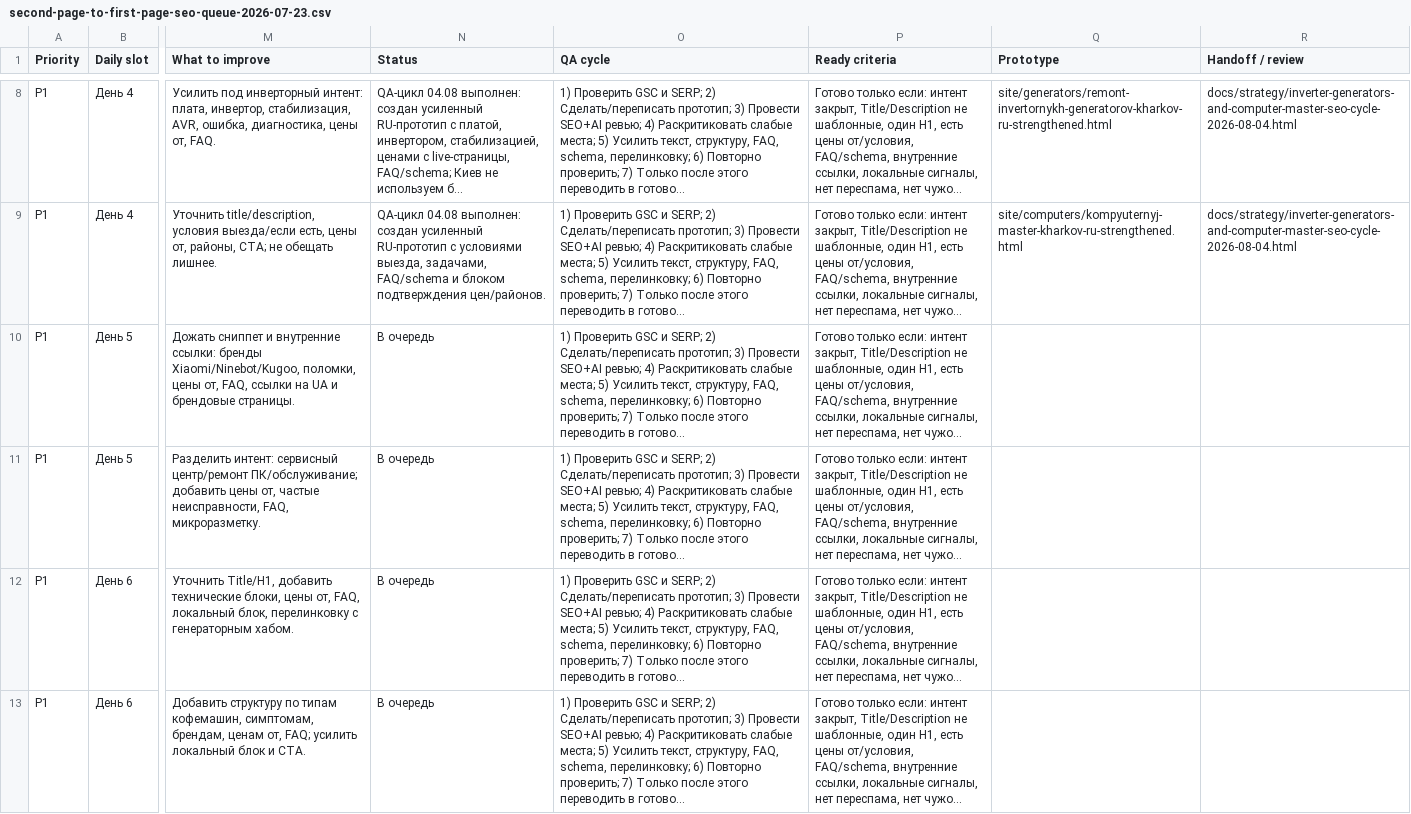
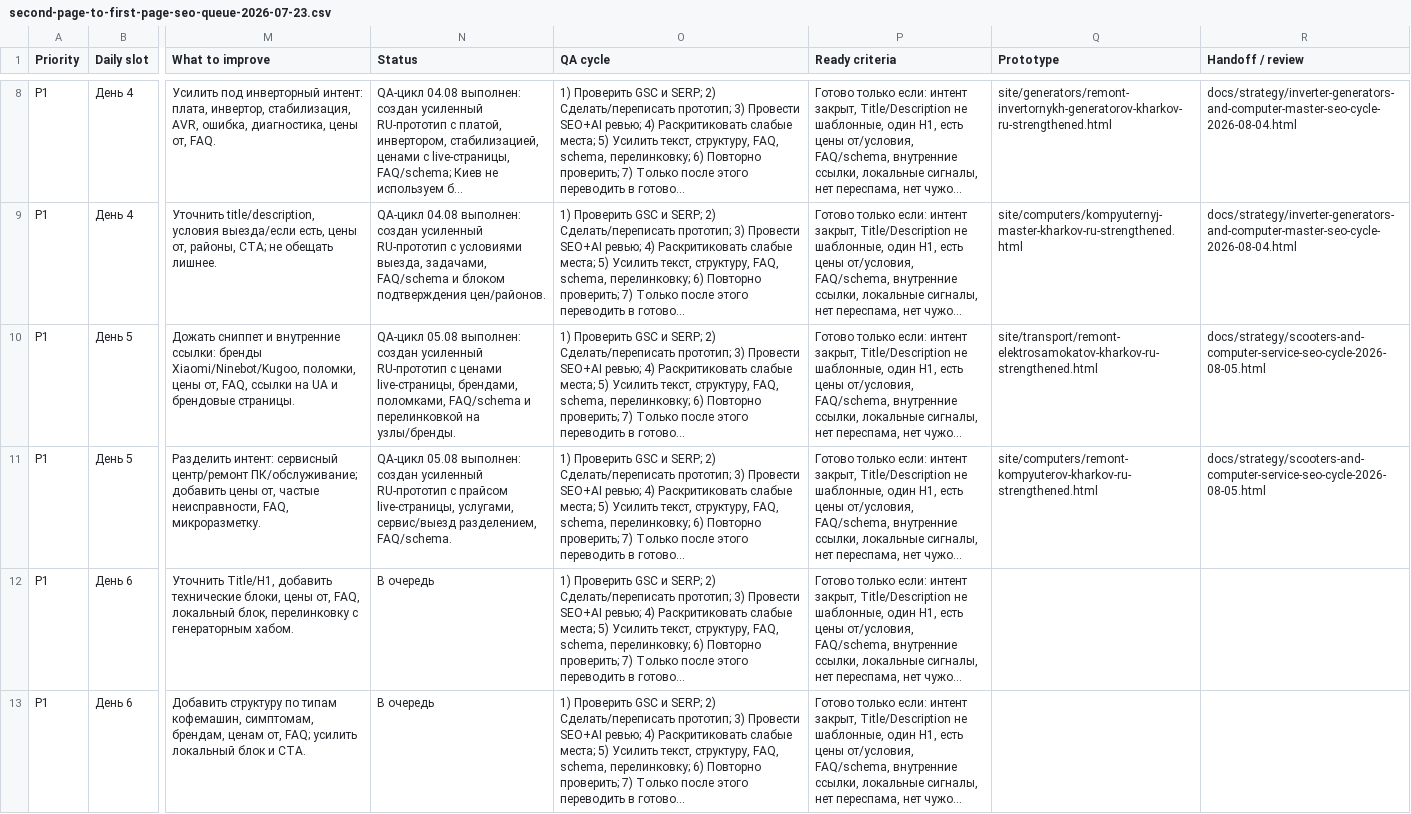
Before and after one commit to Yaroslav775-eng/inservic-seo-2026, a CSV file: project-tracker/second-page-to-first-page-seo-queue-2026-07-23.csv, drawn as a sheet; only a part is shown, gaps mark what is left out; long unchanged cells end in …; the diff names each change by its address in the sheet, - before the commit and + after, or states it on an @@ line.

Commit message:
Add scooter and computer service SEO cycle

```diff
--- a/project-tracker/second-page-to-first-page-seo-queue-2026-07-23.csv
+++ b/project-tracker/second-page-to-first-page-seo-queue-2026-07-23.csv
-N10 (Status): В очередь
+N10 (Status): QA-цикл 05.08 выполнен: создан усиленный RU-прототип с ценами live-страницы, брендами, поломками, FAQ/schema и перелинковкой на узлы/бренды.
-Q10 (Prototype): (empty)
+Q10 (Prototype): site/transport/remont-elektrosamokatov-kharkov-ru-strengthened.html
-R10:R11 (Handoff / review): (empty)
+R10:R11 (Handoff / review): docs/strategy/scooters-and-computer-service-seo-cycle-2026-08-05.html
-N11 (Status): В очередь
+N11 (Status): QA-цикл 05.08 выполнен: создан усиленный RU-прототип с прайсом live-страницы, услугами, сервис/выезд разделением, FAQ/schema.
-Q11 (Prototype): (empty)
+Q11 (Prototype): site/computers/remont-kompyuterov-kharkov-ru-strengthened.html
```
Also changed, not shown: 4 other files.
